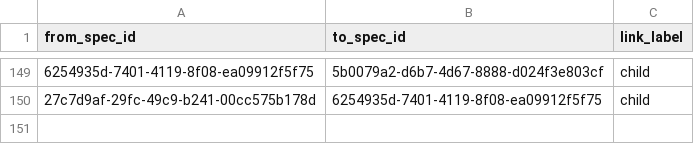
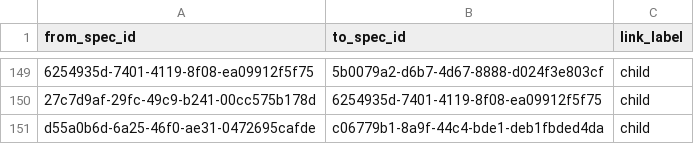
Before and after one commit to zamm-dev/zamm-golang-mvp-11, a CSV file: .zamm/spec-links.csv, drawn as a sheet; only a part is shown, gaps mark what is left out; the diff names each change by its address in the sheet, - before the commit and + after, or states it on an @@ line.

```diff
--- a/.zamm/spec-links.csv
+++ b/.zamm/spec-links.csv
+row 151: d55a0b6d-6a25-46f0-ae31-0472695cafde | c06779b1-8a9f-44c4-bde1-deb1fbded4da | child
```
Also changed, not shown: .zamm/node-files.csv, 3 other files.
